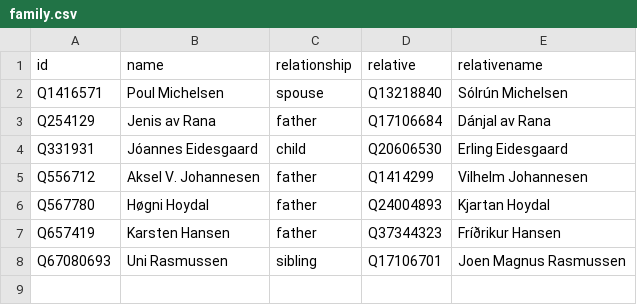
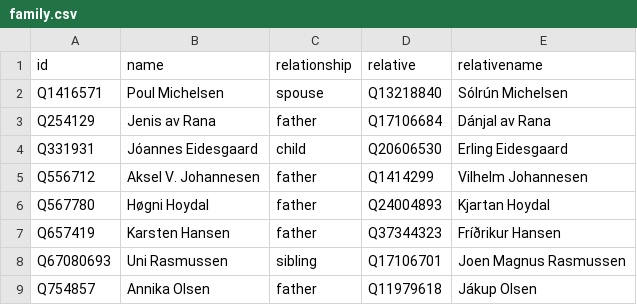
Before and after one commit to every-politician-scrapers/faroes-ministers, a CSV file: html/family.csv, drawn as a sheet.

```diff
--- a/html/family.csv
+++ b/html/family.csv
@@ -8 +8,2 @@ Q657419,Karsten Hansen,father,Q37344323,Fríðrikur Hansen
 Q67080693,Uni Rasmussen,sibling,Q17106701,Joen Magnus Rasmussen
+Q754857,Annika Olsen,father,Q11979618,Jákup Olsen
```
Also changed, not shown: html/current.csv, html/holders21.csv, 3 other files.
